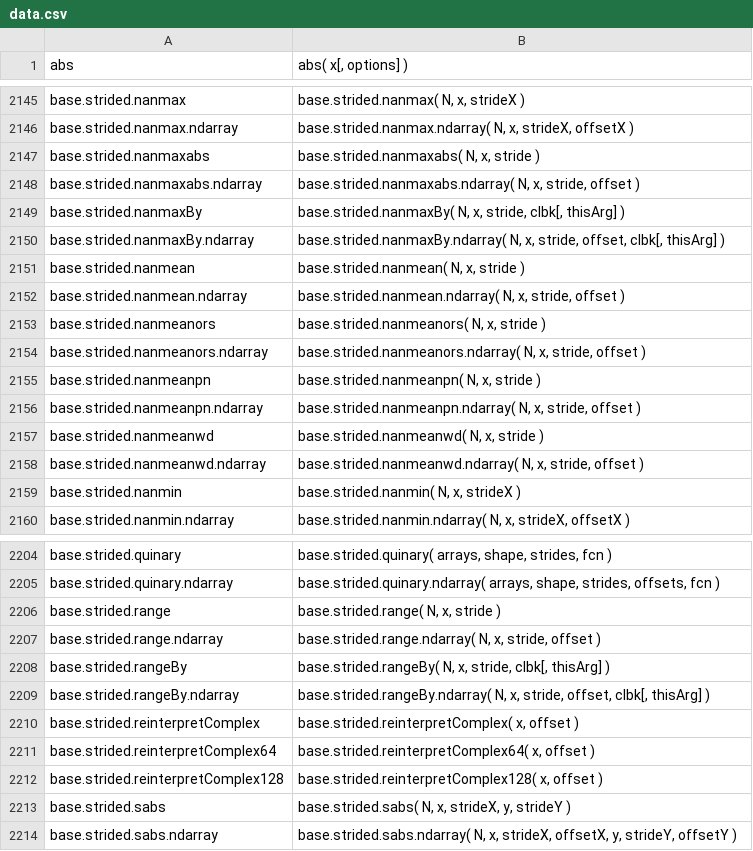
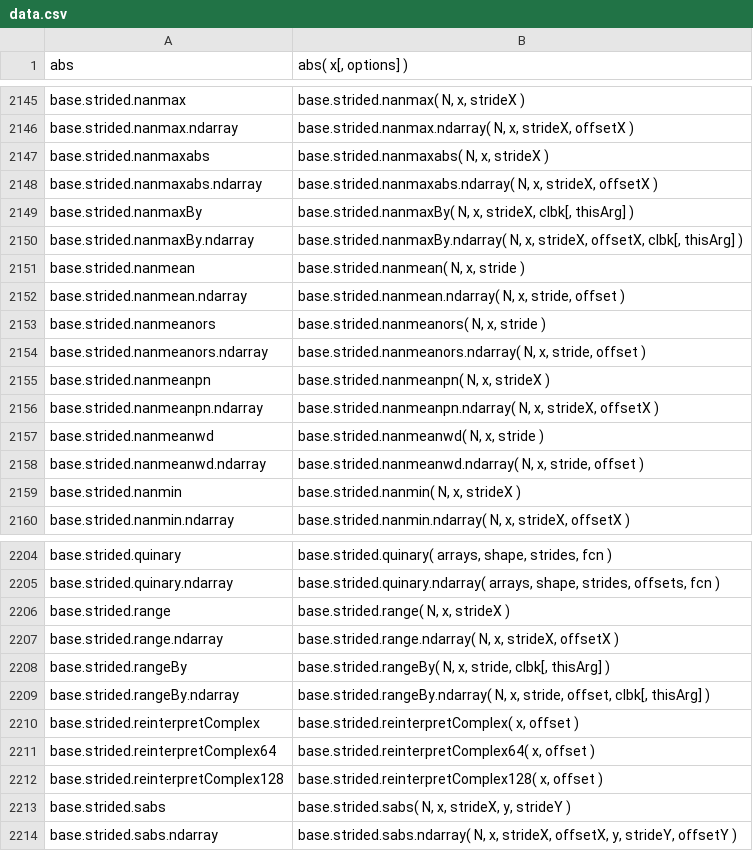
Before and after one commit to stdlib-js/repl, a CSV file: signature/data/data.csv, drawn as a sheet; only a part is shown, gaps mark what is left out.

```diff
--- a/signature/data/data.csv
+++ b/signature/data/data.csv
@@ -2146,6 +2146,6 @@ base.strided.nanmax,"base.strided.nanmax( N, x, strideX )"
 base.strided.nanmax.ndarray,"base.strided.nanmax.ndarray( N, x, strideX, offsetX )"
-base.strided.nanmaxabs,"base.strided.nanmaxabs( N, x, stride )"
-base.strided.nanmaxabs.ndarray,"base.strided.nanmaxabs.ndarray( N, x, stride, offset )"
-base.strided.nanmaxBy,"base.strided.nanmaxBy( N, x, stride, clbk[, thisArg] )"
-base.strided.nanmaxBy.ndarray,"base.strided.nanmaxBy.ndarray( N, x, stride, offset, clbk[, thisArg] )"
+base.strided.nanmaxabs,"base.strided.nanmaxabs( N, x, strideX )"
+base.strided.nanmaxabs.ndarray,"base.strided.nanmaxabs.ndarray( N, x, strideX, offsetX )"
+base.strided.nanmaxBy,"base.strided.nanmaxBy( N, x, strideX, clbk[, thisArg] )"
+base.strided.nanmaxBy.ndarray,"base.strided.nanmaxBy.ndarray( N, x, strideX, offsetX, clbk[, thisArg] )"
 base.strided.nanmean,"base.strided.nanmean( N, x, stride )"
@@ -2154,4 +2154,4 @@ base.strided.nanmeanors,"base.strided.nanmeanors( N, x, stride )"
 base.strided.nanmeanors.ndarray,"base.strided.nanmeanors.ndarray( N, x, stride, offset )"
-base.strided.nanmeanpn,"base.strided.nanmeanpn( N, x, stride )"
-base.strided.nanmeanpn.ndarray,"base.strided.nanmeanpn.ndarray( N, x, stride, offset )"
+base.strided.nanmeanpn,"base.strided.nanmeanpn( N, x, strideX )"
+base.strided.nanmeanpn.ndarray,"base.strided.nanmeanpn.ndarray( N, x, strideX, offsetX )"
 base.strided.nanmeanwd,"base.strided.nanmeanwd( N, x, stride )"
@@ -2205,4 +2205,4 @@ base.strided.quinary,"base.strided.quinary( arrays, shape, strides, fcn )"
 base.strided.quinary.ndarray,"base.strided.quinary.ndarray( arrays, shape, strides, offsets, fcn )"
-base.strided.range,"base.strided.range( N, x, stride )"
-base.strided.range.ndarray,"base.strided.range.ndarray( N, x, stride, offset )"
+base.strided.range,"base.strided.range( N, x, strideX )"
+base.strided.range.ndarray,"base.strided.range.ndarray( N, x, strideX, offsetX )"
 base.strided.rangeBy,"base.strided.rangeBy( N, x, stride, clbk[, thisArg] )"
```
Also changed, not shown: info/data/data.csv, typed-signature/data/data.csv, 7 other files.
